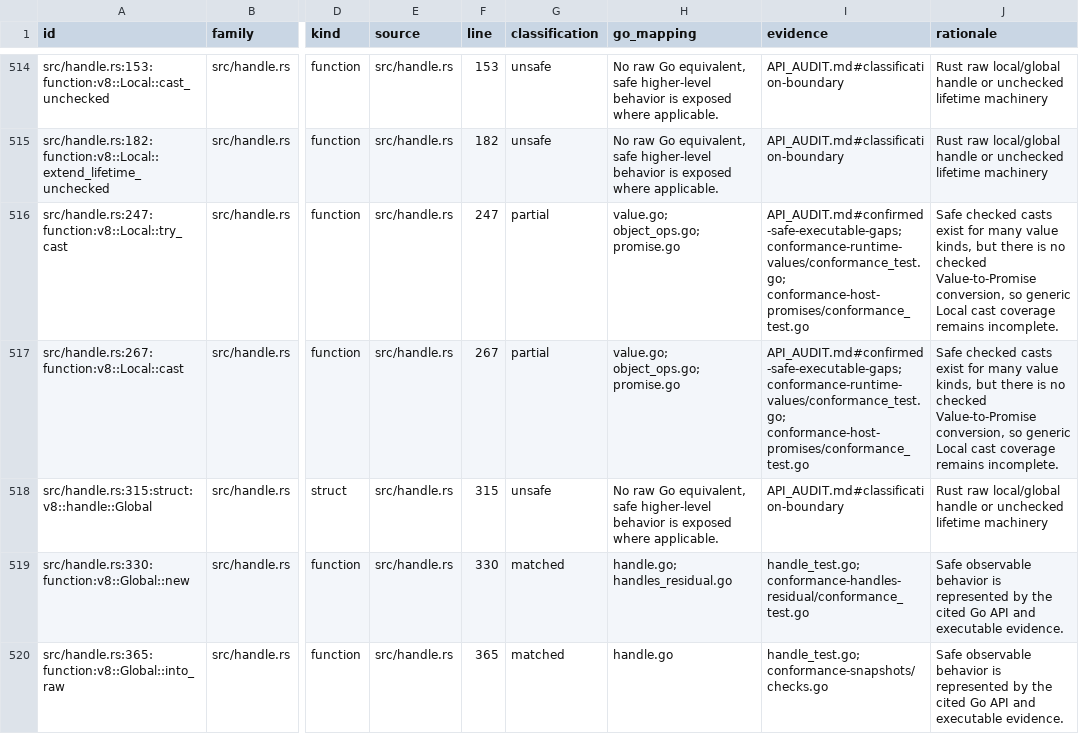
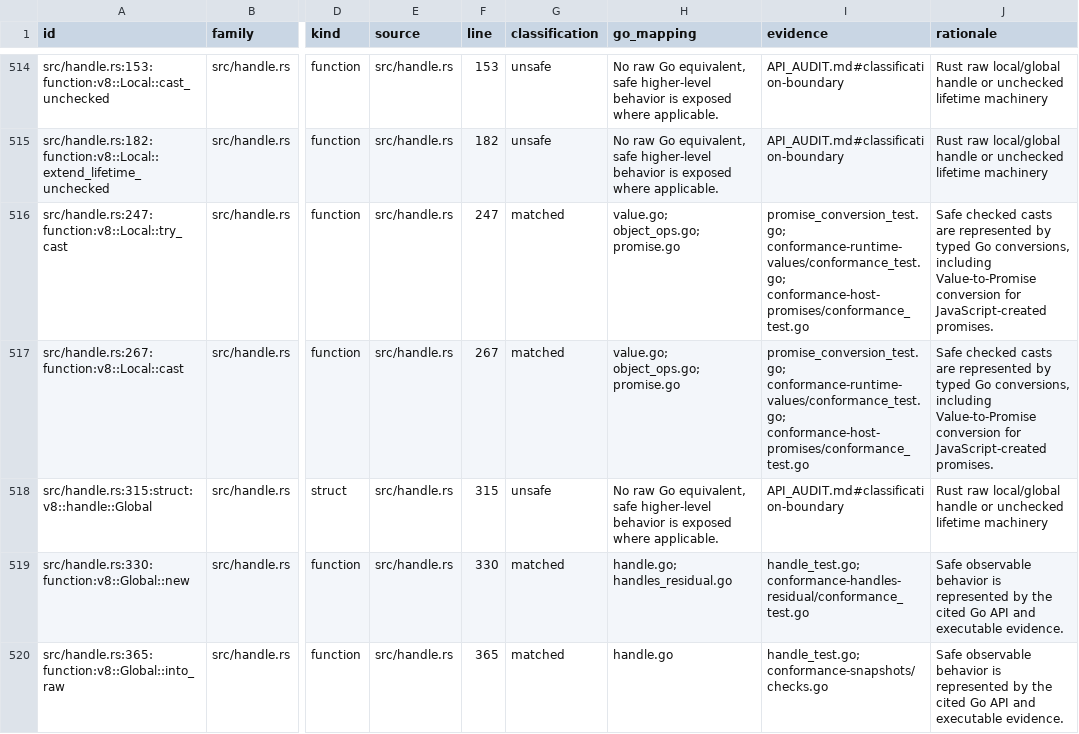
Before and after one commit to maclof/gov8, a CSV file: audit/v8_152_2_0_declarations.csv, drawn as a sheet; only a part is shown, gaps mark what is left out; the diff names each change by its address in the sheet, - before the commit and + after, or states it on an @@ line.

Commit message:
Add checked Promise conversion

```diff
--- a/audit/v8_152_2_0_declarations.csv
+++ b/audit/v8_152_2_0_declarations.csv
-G516:G517 (classification): partial
+G516:G517 (classification): matched
-I516:I517 (evidence): API_AUDIT.md#confirmed-safe-executable-gaps; conformance-runtime-values/conformance_test.go; conformance-host-promises/conformance_test.go
+I516:I517 (evidence): promise_conversion_test.go; conformance-runtime-values/conformance_test.go; conformance-host-promises/conformance_test.go
-J516:J517 (rationale): …checked casts exist for many value kinds, but there is no checked Value-to-Promise conversion, so generic Local cast coverage remains incomplete.
+J516:J517 (rationale): …checked casts are represented by typed Go conversions, including Value-to-Promise conversion for JavaScript-created promises.
```
Also changed, not shown: 12 other files.
